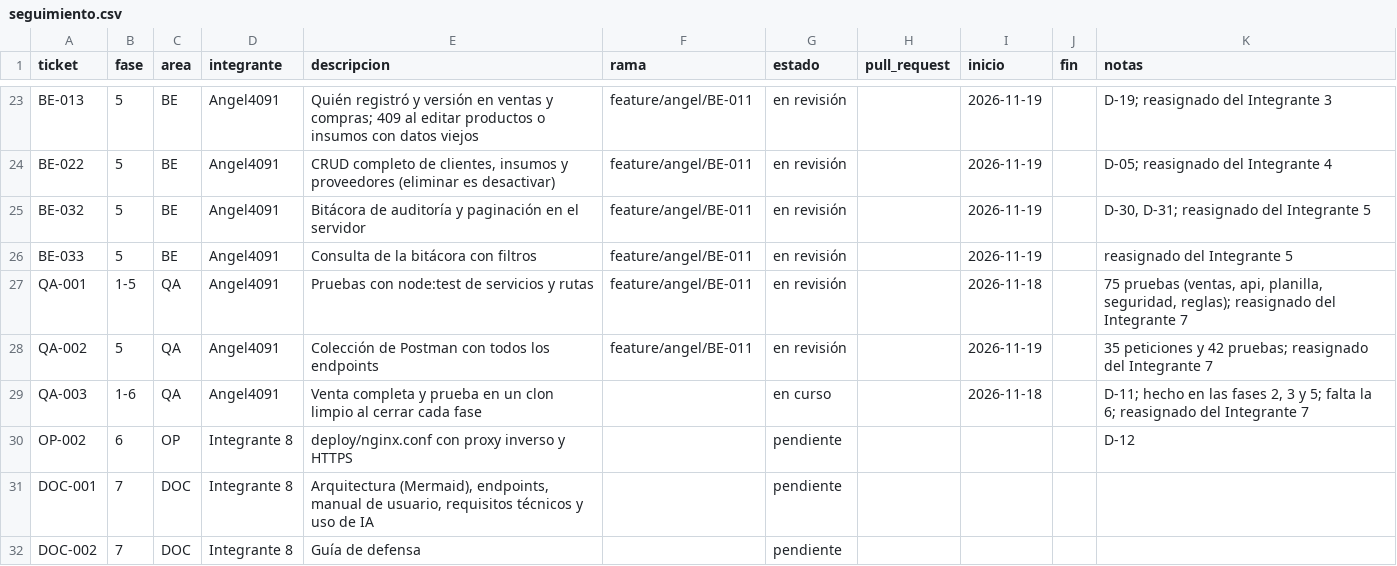
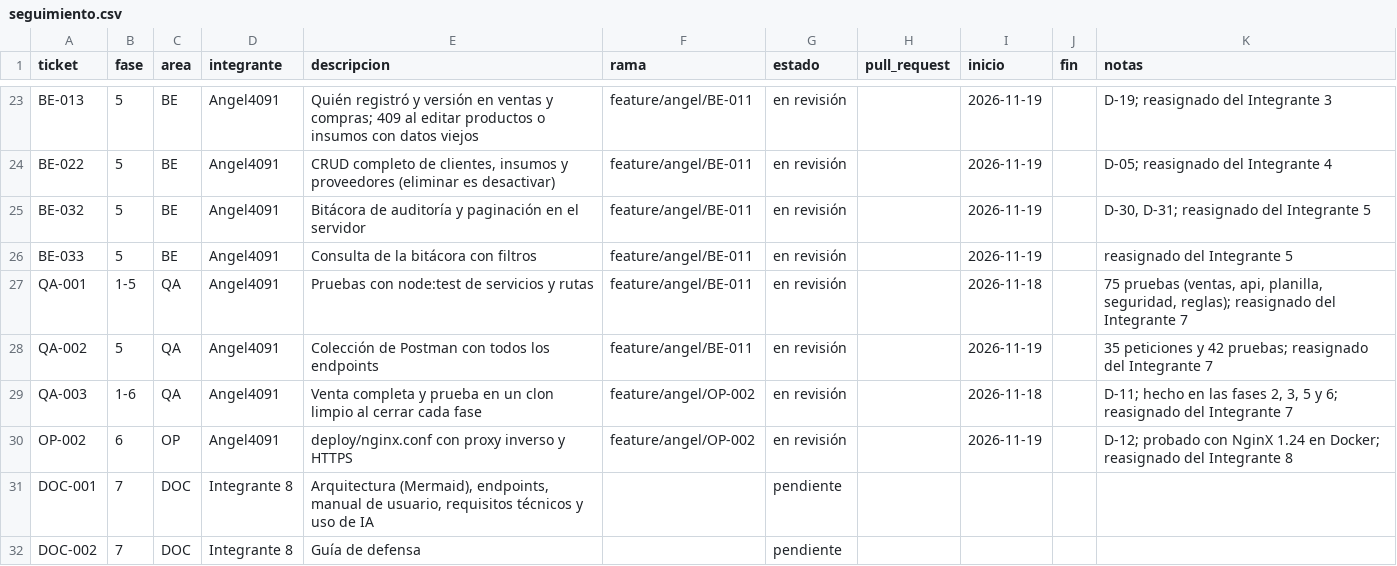
Before and after one commit to Angel4091/Pruebaweb, a CSV file: docs/seguimiento/seguimiento.csv, drawn as a sheet; only a part is shown, gaps mark what is left out.

```diff
--- a/docs/seguimiento/seguimiento.csv
+++ b/docs/seguimiento/seguimiento.csv
@@ -28,4 +28,4 @@ QA-001,1-5,QA,Angel4091,Pruebas con node:test de servicios y rutas,feature/angel
 QA-002,5,QA,Angel4091,Colección de Postman con todos los endpoints,feature/angel/BE-011,en revisión,,2026-11-19,,"35 peticiones y 42 pruebas; reasignado del Integrante 7"
-QA-003,1-6,QA,Angel4091,Venta completa y prueba en un clon limpio al cerrar cada fase,,en curso,,2026-11-18,,"D-11; hecho en las fases 2, 3 y 5; falta la 6; reasignado del Integrante 7"
-OP-002,6,OP,Integrante 8,deploy/nginx.conf con proxy inverso y HTTPS,,pendiente,,,,D-12
+QA-003,1-6,QA,Angel4091,Venta completa y prueba en un clon limpio al cerrar cada fase,feature/angel/OP-002,en revisión,,2026-11-18,,"D-11; hecho en las fases 2, 3, 5 y 6; reasignado del Integrante 7"
+OP-002,6,OP,Angel4091,deploy/nginx.conf con proxy inverso y HTTPS,feature/angel/OP-002,en revisión,,2026-11-19,,"D-12; probado con NginX 1.24 en Docker; reasignado del Integrante 8"
 DOC-001,7,DOC,Integrante 8,"Arquitectura (Mermaid), endpoints, manual de usuario, requisitos técnicos y uso de IA",,pendiente,,,,
```
